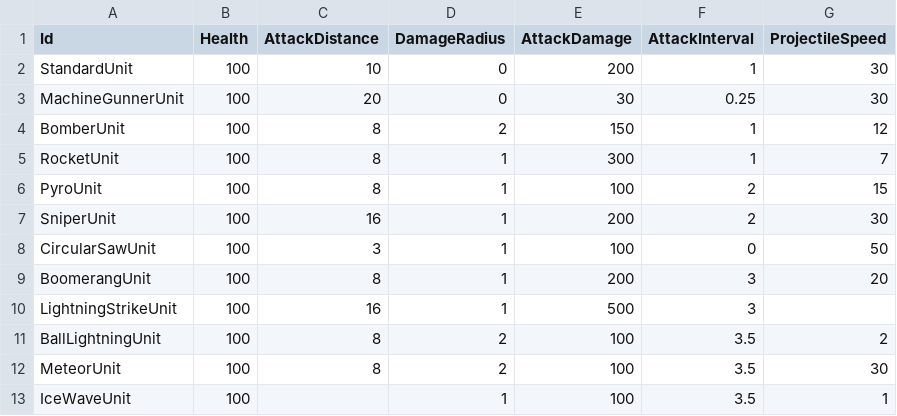
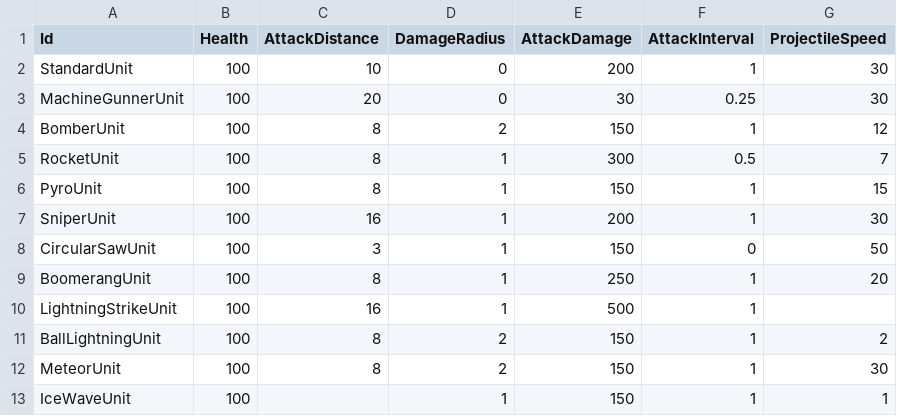
Before and after one commit to KonstantKuz/SuperpowerSquad, a CSV file: Assets/Resources/Configs/PlayerUnit.csv, drawn as a sheet.

```diff
--- a/Assets/Resources/Configs/PlayerUnit.csv
+++ b/Assets/Resources/Configs/PlayerUnit.csv
@@ -4,10 +4,10 @@ MachineGunnerUnit,100,20,0,30,0.25,30
 BomberUnit,100,8,2,150,1,12
-RocketUnit,100,8,1,300,1,7
-PyroUnit,100,8,1,100,2,15
-SniperUnit,100,16,1,200,2,30
-CircularSawUnit,100,3,1,100,0,50
-BoomerangUnit,100,8,1,200,3,20
-LightningStrikeUnit,100,16,1,500,3,
-BallLightningUnit,100,8,2,100,3.5,2
-MeteorUnit,100,8,2,100,3.5,30
-IceWaveUnit,100,,1,100,3.5,1
+RocketUnit,100,8,1,300,0.5,7
+PyroUnit,100,8,1,150,1,15
+SniperUnit,100,16,1,200,1,30
+CircularSawUnit,100,3,1,150,0,50
+BoomerangUnit,100,8,1,250,1,20
+LightningStrikeUnit,100,16,1,500,1,
+BallLightningUnit,100,8,2,150,1,2
+MeteorUnit,100,8,2,150,1,30
+IceWaveUnit,100,,1,150,1,1
```
Also changed, not shown: Assets/Resources/Configs/EnemyUnit.csv, Assets/Resources/Configs/Upgrades.csv, 5 other files.
